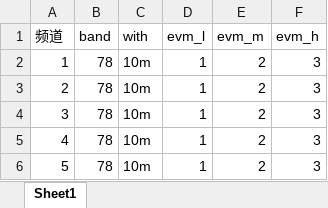
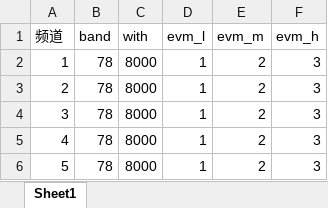
Before and after one commit to liushuangxi98/Note, an Excel workbook: 杂项/0/新建 Microsoft Excel 工作表.xlsx, sheet Sheet1, drawn as a sheet; values as stored, in another font and other column widths than the file's, no borders; the diff names each change by its address in the sheet, - before the commit and + after, or states it on an @@ line.

```diff
--- a/杂项/0/新建 Microsoft Excel 工作表.xlsx (sheet Sheet1)
+++ b/杂项/0/新建 Microsoft Excel 工作表.xlsx (sheet Sheet1)
-C2:C6 (with): 10m
+C2:C6 (with): 8000
```
Also changed, not shown: 杂项/0/merged.xlsx, 杂项/0/新建 Microsoft Excel 工作表 - 副本 (2).xlsx, 6 other files.
